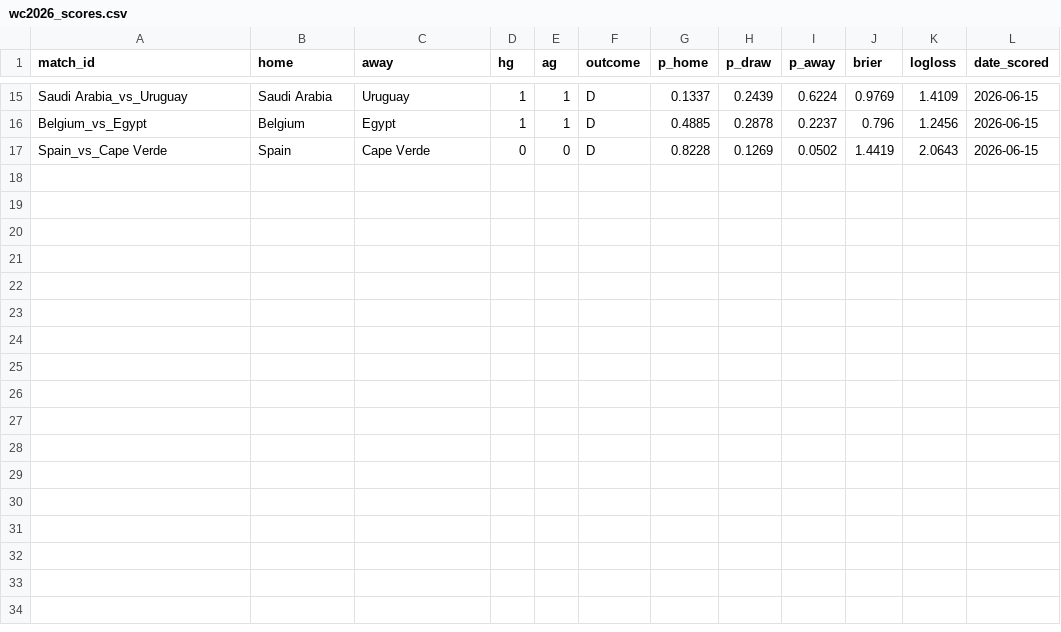
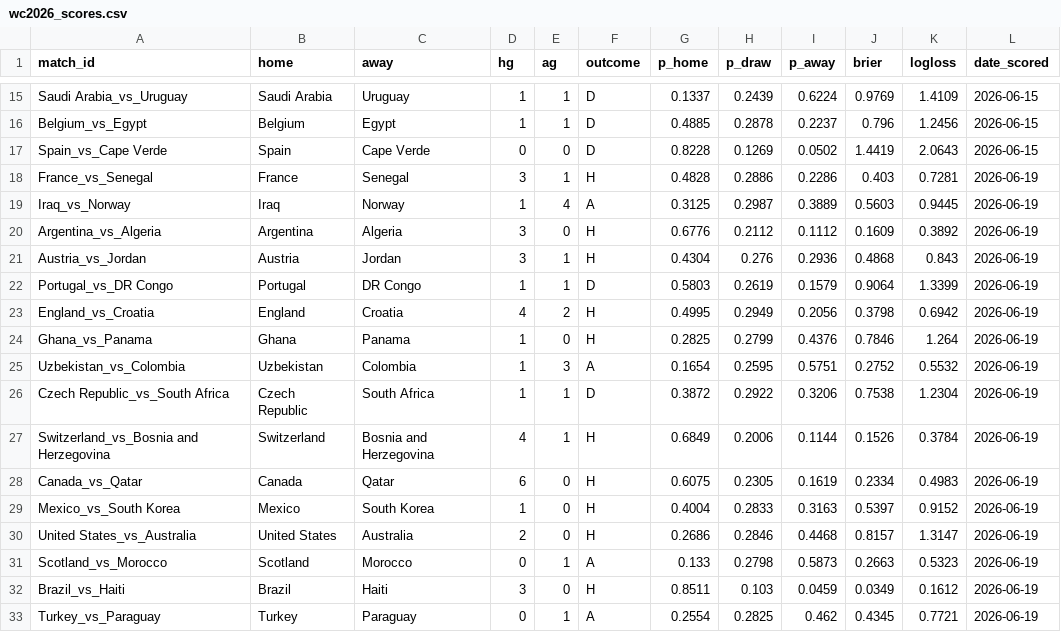
Before and after one commit to jaemesyang/wc2026model, a CSV file: data/wc2026_scores.csv, drawn as a sheet; only a part is shown, gaps mark what is left out.

Commit message:
score matchdays from a lot of days, brier back to 0.578 after 32 games

```diff
--- a/data/wc2026_scores.csv
+++ b/data/wc2026_scores.csv
@@ -17 +17,17 @@ Belgium_vs_Egypt,Belgium,Egypt,1,1,D,0.4885,0.2878,0.2237,0.796,1.2456,2026-06-1
 Spain_vs_Cape Verde,Spain,Cape Verde,0,0,D,0.8228,0.1269,0.0502,1.4419,2.0643,2026-06-15
+France_vs_Senegal,France,Senegal,3,1,H,0.4828,0.2886,0.2286,0.403,0.7281,2026-06-19
+Iraq_vs_Norway,Iraq,Norway,1,4,A,0.3125,0.2987,0.3889,0.5603,0.9445,2026-06-19
+Argentina_vs_Algeria,Argentina,Algeria,3,0,H,0.6776,0.2112,0.1112,0.1609,0.3892,2026-06-19
+Austria_vs_Jordan,Austria,Jordan,3,1,H,0.4304,0.276,0.2936,0.4868,0.843,2026-06-19
+Portugal_vs_DR Congo,Portugal,DR Congo,1,1,D,0.5803,0.2619,0.1579,0.9064,1.3399,2026-06-19
+England_vs_Croatia,England,Croatia,4,2,H,0.4995,0.2949,0.2056,0.3798,0.6942,2026-06-19
+Ghana_vs_Panama,Ghana,Panama,1,0,H,0.2825,0.2799,0.4376,0.7846,1.264,2026-06-19
+Uzbekistan_vs_Colombia,Uzbekistan,Colombia,1,3,A,0.1654,0.2595,0.5751,0.2752,0.5532,2026-06-19
+Czech Republic_vs_South Africa,Czech Republic,South Africa,1,1,D,0.3872,0.2922,0.3206,0.7538,1.2304,2026-06-19
+Switzerland_vs_Bosnia and Herzegovina,Switzerland,Bosnia and Herzegovina,4,1,H,0.6849,0.2006,0.1144,0.1526,0.3784,2026-06-19
+Canada_vs_Qatar,Canada,Qatar,6,0,H,0.6075,0.2305,0.1619,0.2334,0.4983,2026-06-19
+Mexico_vs_South Korea,Mexico,South Korea,1,0,H,0.4004,0.2833,0.3163,0.5397,0.9152,2026-06-19
+United States_vs_Australia,United States,Australia,2,0,H,0.2686,0.2846,0.4468,0.8157,1.3147,2026-06-19
+Scotland_vs_Morocco,Scotland,Morocco,0,1,A,0.133,0.2798,0.5873,0.2663,0.5323,2026-06-19
+Brazil_vs_Haiti,Brazil,Haiti,3,0,H,0.8511,0.103,0.0459,0.0349,0.1612,2026-06-19
+Turkey_vs_Paraguay,Turkey,Paraguay,0,1,A,0.2554,0.2825,0.462,0.4345,0.7721,2026-06-19
```
Also changed, not shown: data/wc2026_results.csv, 3 other files.
